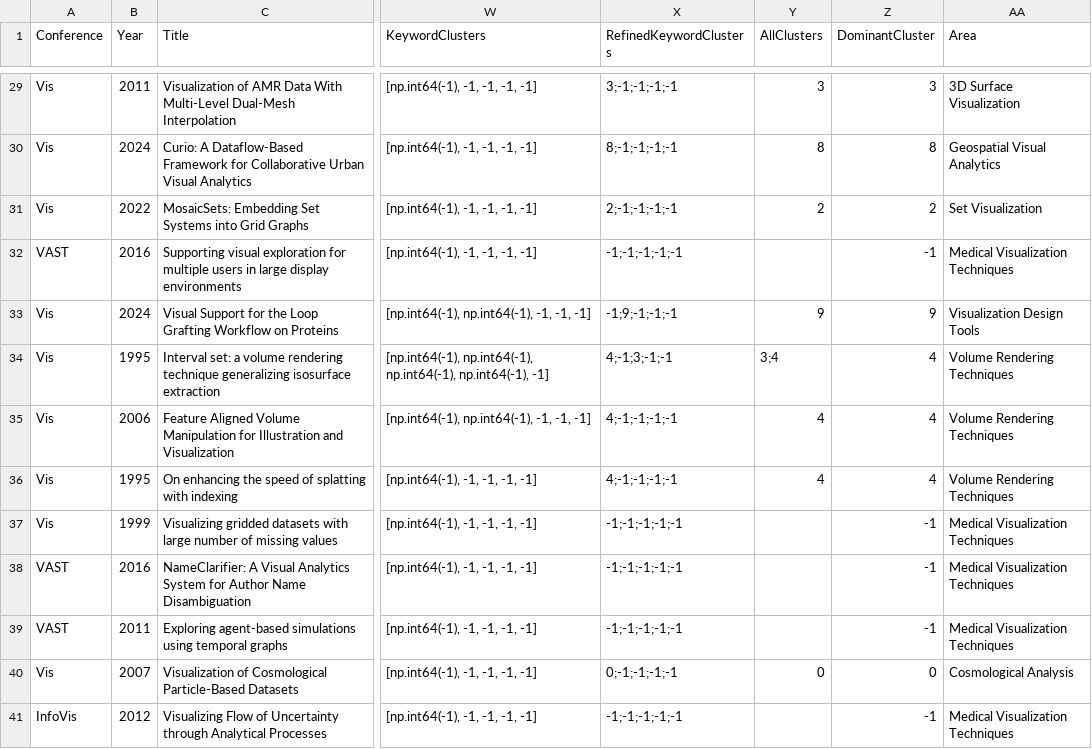
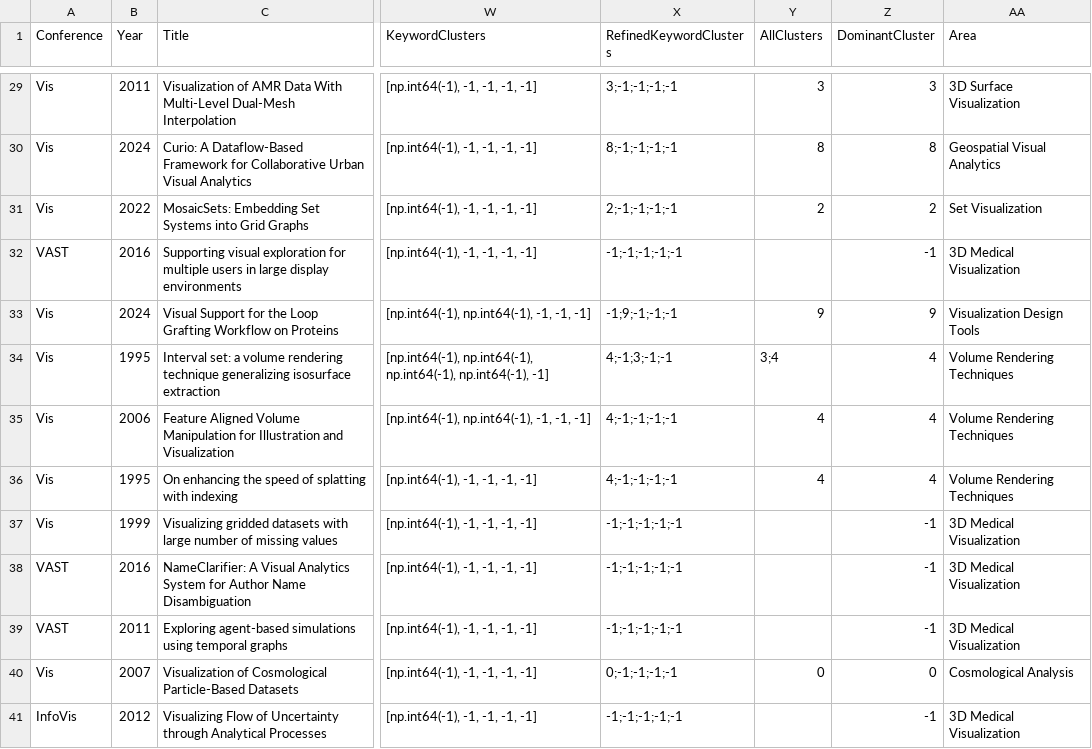
Before and after one commit to aamirzainab/DatasetHosting, a CSV file: augmented_with_labels.csv, drawn as a sheet; only a part is shown, gaps mark what is left out; the diff covers the shown part only; the diff names each change by its address in the sheet, - before the commit and + after, or states it on an @@ line.

Commit message:
update augmented_with_labels.csv

```diff
--- a/augmented_with_labels.csv
+++ b/augmented_with_labels.csv
-AA32 (Area): Medical Visualization Techniques
+AA32 (Area): 3D Medical Visualization
-AA37:AA39 (Area): Medical Visualization Techniques
+AA37:AA39 (Area): 3D Medical Visualization
-AA41 (Area): Medical Visualization Techniques
+AA41 (Area): 3D Medical Visualization
```
Also changed, not shown: 18 edited cells elsewhere in this file.
